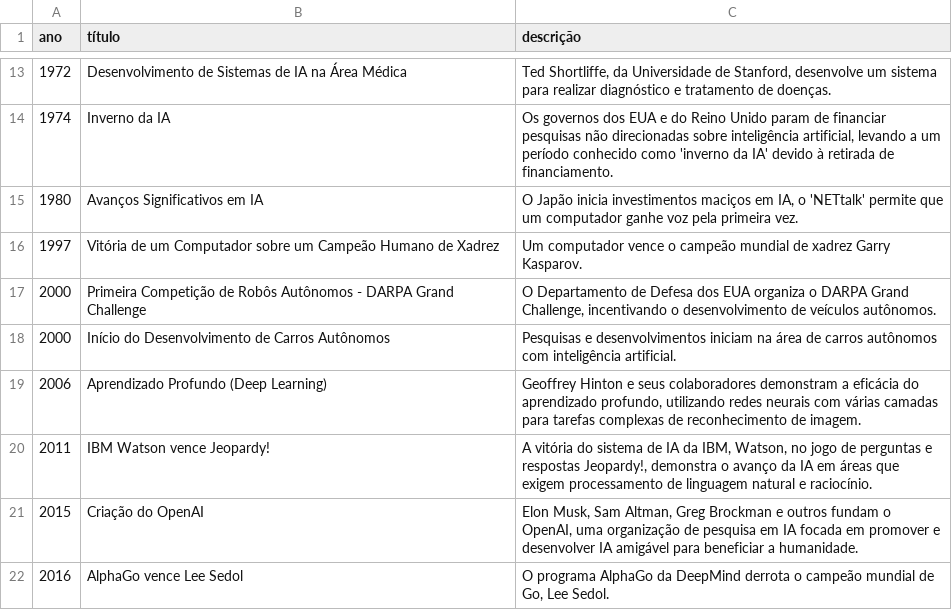
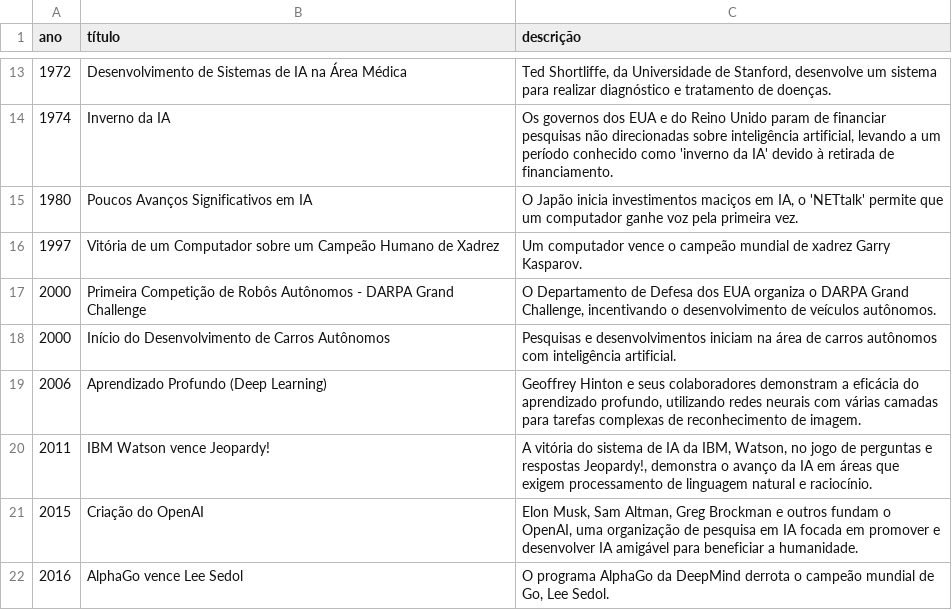
Before and after one commit to tmedeirosb/time-line-ia, a CSV file: ia_historico.csv, drawn as a sheet; only a part is shown, gaps mark what is left out.

Commit message:
up csv

```diff
--- a/ia_historico.csv
+++ b/ia_historico.csv
@@ -14,3 +14,3 @@ ano,título,descrição
 1974,Inverno da IA,"Os governos dos EUA e do Reino Unido param de financiar pesquisas não direcionadas sobre inteligência artificial, levando a um período conhecido como 'inverno da IA' devido à retirada de financiamento."
-1980,Avanços Significativos em IA,"O Japão inicia investimentos maciços em IA, o 'NETtalk' permite que um computador ganhe voz pela primeira vez."
+1980,Poucos Avanços Significativos em IA,"O Japão inicia investimentos maciços em IA, o 'NETtalk' permite que um computador ganhe voz pela primeira vez."
 1997,Vitória de um Computador sobre um Campeão Humano de Xadrez,Um computador vence o campeão mundial de xadrez Garry Kasparov.
```
